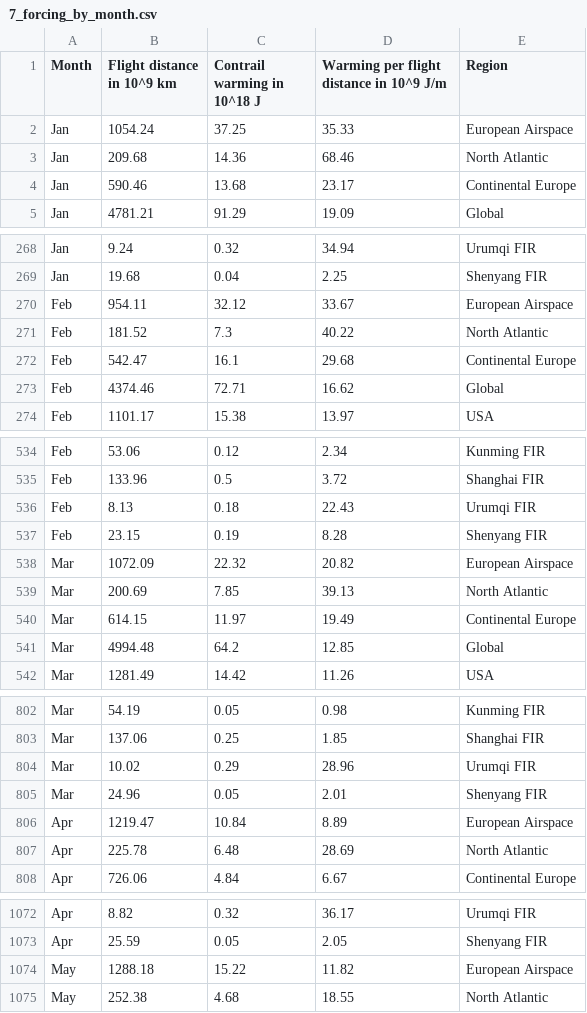
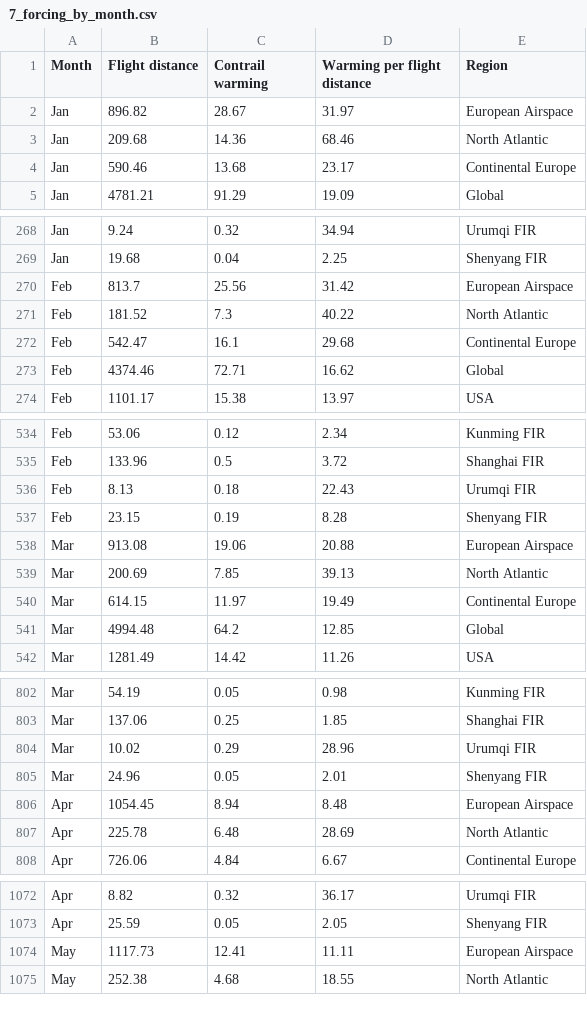
Before and after one commit to Transport-Environment/atm_and_contrail_avoidance, a CSV file: output/forcing/7_forcing_by_month.csv, drawn as a sheet; only a part is shown, gaps mark what is left out; the diff covers the shown part only.

Commit message:
Rerun with updated European airspace boundaries

```diff
--- a/output/forcing/7_forcing_by_month.csv
+++ b/output/forcing/7_forcing_by_month.csv
@@ -1,3 +1,3 @@
-Month,Flight distance in 10^9 km,Contrail warming in 10^18 J,Warming per flight distance in 10^9 J/m,Region
-Jan,1054.24,37.25,35.33,European Airspace
+Month,Flight distance,Contrail warming,Warming per flight distance ,Region
+Jan,896.82,28.67,31.97,European Airspace
 Jan,209.68,14.36,68.46,North Atlantic
@@ -269,3 +269,3 @@ Jan,9.24,0.32,34.94,Urumqi FIR
 Jan,19.68,0.04,2.25,Shenyang FIR
-Feb,954.11,32.12,33.67,European Airspace
+Feb,813.7,25.56,31.42,European Airspace
 Feb,181.52,7.3,40.22,North Atlantic
@@ -537,3 +537,3 @@ Feb,8.13,0.18,22.43,Urumqi FIR
 Feb,23.15,0.19,8.28,Shenyang FIR
-Mar,1072.09,22.32,20.82,European Airspace
+Mar,913.08,19.06,20.88,European Airspace
 Mar,200.69,7.85,39.13,North Atlantic
@@ -805,3 +805,3 @@ Mar,10.02,0.29,28.96,Urumqi FIR
 Mar,24.96,0.05,2.01,Shenyang FIR
-Apr,1219.47,10.84,8.89,European Airspace
+Apr,1054.45,8.94,8.48,European Airspace
 Apr,225.78,6.48,28.69,North Atlantic
@@ -1073,3 +1073,3 @@ Apr,8.82,0.32,36.17,Urumqi FIR
 Apr,25.59,0.05,2.05,Shenyang FIR
-May,1288.18,15.22,11.82,European Airspace
+May,1117.73,12.41,11.11,European Airspace
 May,252.38,4.68,18.55,North Atlantic
```
Also changed, not shown: 7 added rows and 7 removed rows elsewhere in this file, output/forcing/10_cum_heating.csv, output/forcing/3_statistics.csv, 5 other files.
